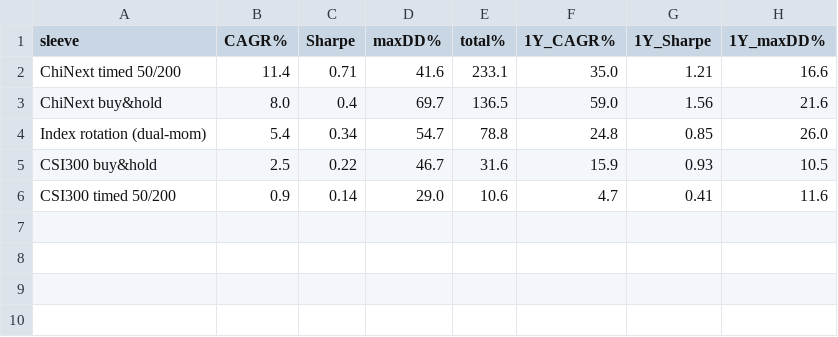
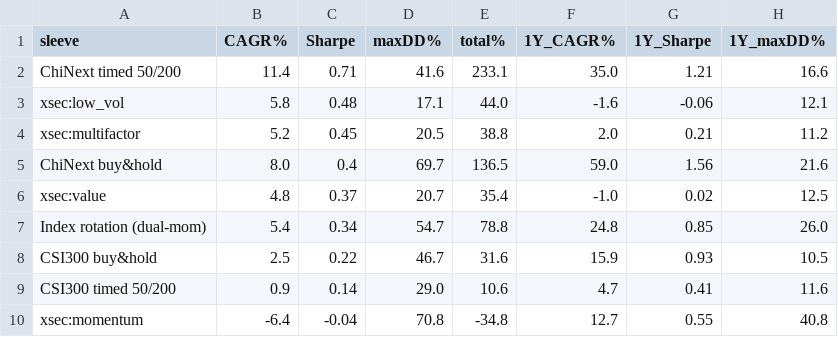
Before and after one commit to raysyhuang/dragon-pulse, a CSV file: outputs/paper_lab/leaderboard.csv, drawn as a sheet.

```diff
--- a/outputs/paper_lab/leaderboard.csv
+++ b/outputs/paper_lab/leaderboard.csv
@@ -2,3 +2,6 @@ sleeve,CAGR%,Sharpe,maxDD%,total%,1Y_CAGR%,1Y_Sharpe,1Y_maxDD%
 ChiNext timed 50/200,11.4,0.71,41.6,233.1,35.0,1.21,16.6
+xsec:low_vol,5.8,0.48,17.1,44.0,-1.6,-0.06,12.1
+xsec:multifactor,5.2,0.45,20.5,38.8,2.0,0.21,11.2
 ChiNext buy&hold,8.0,0.4,69.7,136.5,59.0,1.56,21.6
+xsec:value,4.8,0.37,20.7,35.4,-1.0,0.02,12.5
 Index rotation (dual-mom),5.4,0.34,54.7,78.8,24.8,0.85,26.0
@@ -6 +9,2 @@ CSI300 buy&hold,2.5,0.22,46.7,31.6,15.9,0.93,10.5
 CSI300 timed 50/200,0.9,0.14,29.0,10.6,4.7,0.41,11.6
+xsec:momentum,-6.4,-0.04,70.8,-34.8,12.7,0.55,40.8
```
Also changed, not shown: 6 other files.
